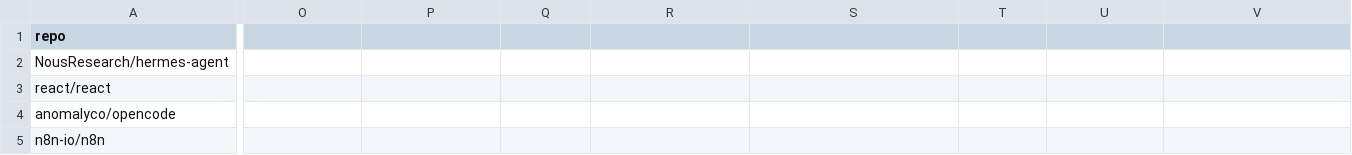
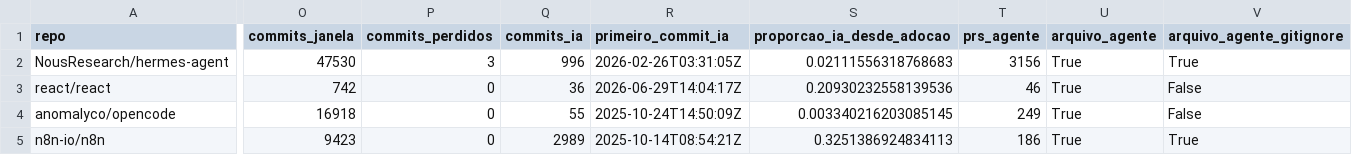
Before and after one commit to RafaelMouraG/Laboratorio-de-Experimentacao-de-Software, a CSV file: lab03/data/repos.csv, drawn as a sheet; only a part is shown, gaps mark what is left out; the diff covers the shown part only; the diff names each change by its address in the sheet, - before the commit and + after, or states it on an @@ line.

```diff
--- a/lab03/data/repos.csv
+++ b/lab03/data/repos.csv
-O1: (empty)
+O1: commits_janela
-P1: (empty)
+P1: commits_perdidos
-Q1: (empty)
+Q1: commits_ia
-R1: (empty)
+R1: primeiro_commit_ia
-S1: (empty)
+S1: proporcao_ia_desde_adocao
-T1: (empty)
+T1: prs_agente
-U1: (empty)
+U1: arquivo_agente
-V1: (empty)
+V1: arquivo_agente_gitignore
-O2 (commits_janela): (empty)
+O2 (commits_janela): 47530
-P2 (commits_perdidos): (empty)
+P2 (commits_perdidos): 3
-Q2 (commits_ia): (empty)
+Q2 (commits_ia): 996
-R2 (primeiro_commit_ia): (empty)
+R2 (primeiro_commit_ia): 2026-02-26T03:31:05Z
-S2 (proporcao_ia_desde_adocao): (empty)
+S2 (proporcao_ia_desde_adocao): 0.02111556318768683
-T2 (prs_agente): (empty)
+T2 (prs_agente): 3156
-U2:U5 (arquivo_agente): (empty)
+U2:U5 (arquivo_agente): True
-V2 (arquivo_agente_gitignore): (empty)
+V2 (arquivo_agente_gitignore): True
-O3 (commits_janela): (empty)
+O3 (commits_janela): 742
-P3:P5 (commits_perdidos): (empty)
+P3:P5 (commits_perdidos): 0
-Q3 (commits_ia): (empty)
+Q3 (commits_ia): 36
-R3 (primeiro_commit_ia): (empty)
+R3 (primeiro_commit_ia): 2026-06-29T14:04:17Z
-S3 (proporcao_ia_desde_adocao): (empty)
+S3 (proporcao_ia_desde_adocao): 0.20930232558139536
-T3 (prs_agente): (empty)
+T3 (prs_agente): 46
-V3:V4 (arquivo_agente_gitignore): (empty)
+V3:V4 (arquivo_agente_gitignore): False
-O4 (commits_janela): (empty)
+O4 (commits_janela): 16918
-Q4 (commits_ia): (empty)
+Q4 (commits_ia): 55
-R4 (primeiro_commit_ia): (empty)
+R4 (primeiro_commit_ia): 2025-10-24T14:50:09Z
-S4 (proporcao_ia_desde_adocao): (empty)
+S4 (proporcao_ia_desde_adocao): 0.003340216203085145
-T4 (prs_agente): (empty)
+T4 (prs_agente): 249
-O5 (commits_janela): (empty)
+O5 (commits_janela): 9423
-Q5 (commits_ia): (empty)
+Q5 (commits_ia): 2989
-R5 (primeiro_commit_ia): (empty)
+R5 (primeiro_commit_ia): 2025-10-14T08:54:21Z
-S5 (proporcao_ia_desde_adocao): (empty)
+S5 (proporcao_ia_desde_adocao): 0.3251386924834113
-T5 (prs_agente): (empty)
+T5 (prs_agente): 186
-V5 (arquivo_agente_gitignore): (empty)
+V5 (arquivo_agente_gitignore): True
```
Also changed, not shown: 11 edited cells elsewhere in this file, 9 other files.
